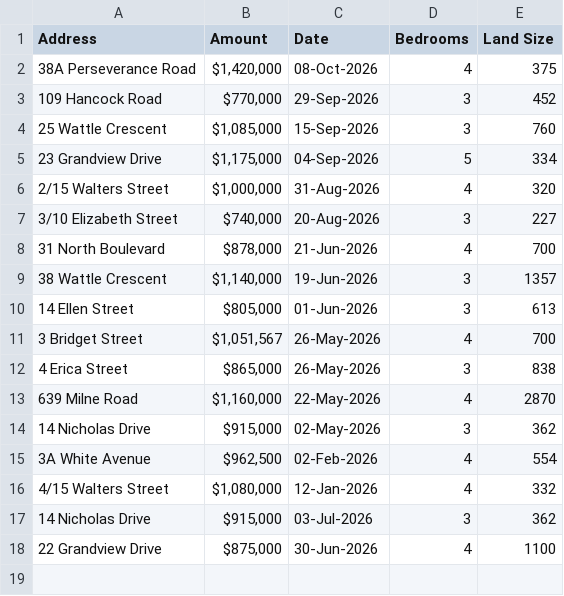
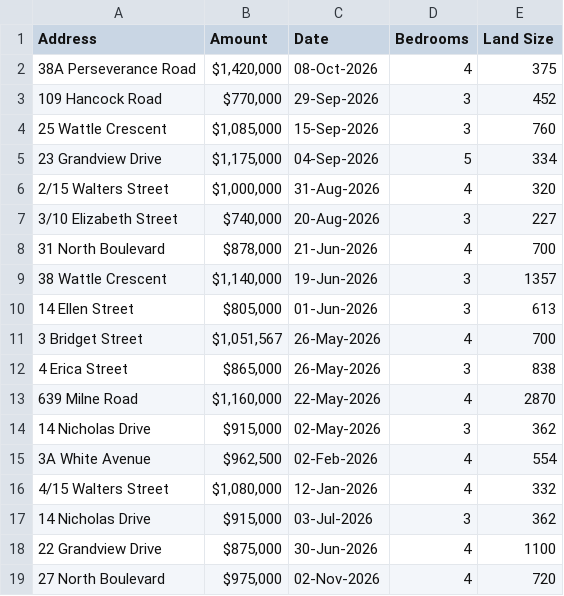
Before and after one commit to yangl-sys/10DGT-Semester2-RealestateDataAnalytics, a CSV file: websites/ttg_house_sales_2026 - ttg_house_sales_2026.csv, drawn as a sheet.

```diff
--- a/websites/ttg_house_sales_2026 - ttg_house_sales_2026.csv
+++ b/websites/ttg_house_sales_2026 - ttg_house_sales_2026.csv
@@ -18 +18,2 @@ Address,Amount,Date,Bedrooms,Land Size
 22 Grandview Drive,"$875,000",30-Jun-2026,4,1100
+27 North Boulevard,"$975,000",02-Nov-2026,4,720
```
Also changed, not shown: 6 other files.
